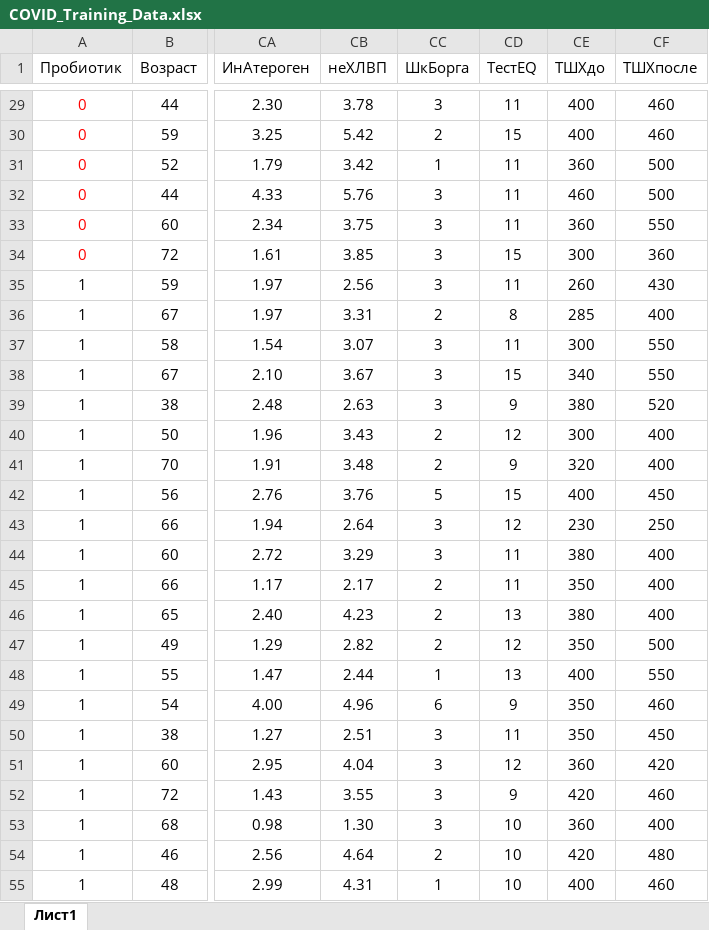
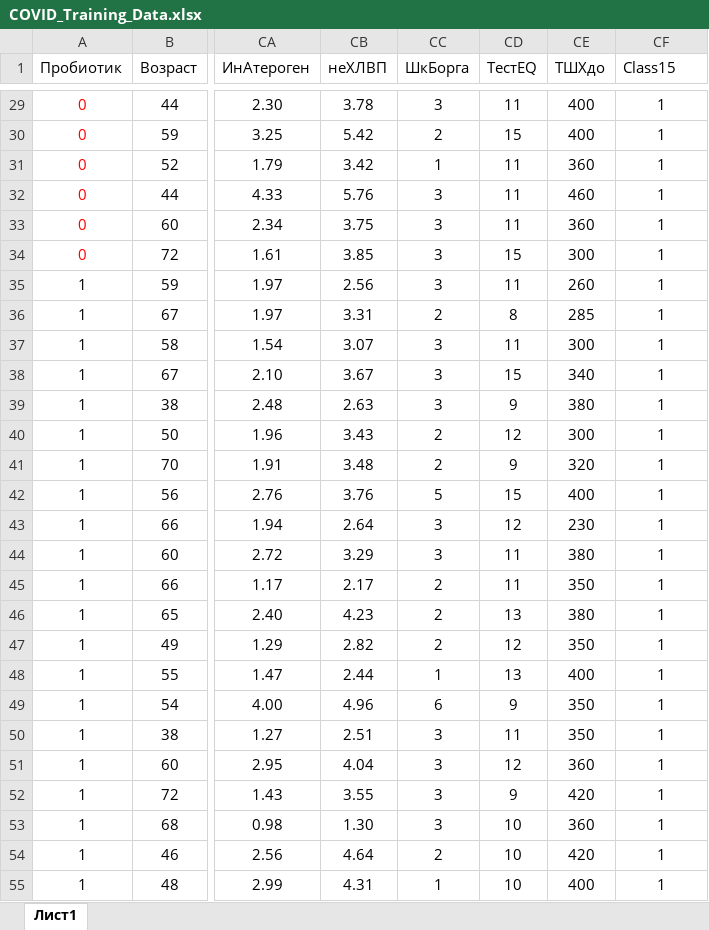
Before and after one commit to AlexBaunti/Prediction_AI, an Excel workbook: COVID_Training_Data.xlsx, sheet Лист1, drawn as a sheet; only a part is shown, gaps mark what is left out; values as stored, in another font and other column widths than the file's, no borders; the diff covers the shown part only; the diff names each change by its address in the sheet, - before the commit and + after, or states it on an @@ line.

```diff
--- a/COVID_Training_Data.xlsx (sheet Лист1)
+++ b/COVID_Training_Data.xlsx (sheet Лист1)
-CF1: ТШХпосле
+CF1: Class15
-CF29:CF30 (Class15): 460
+CF29:CF30 (Class15): 1
-CF31:CF32 (Class15): 500
+CF31:CF32 (Class15): 1
-CF33 (Class15): 550
+CF33 (Class15): 1
-CF34 (Class15): 360
+CF34 (Class15): 1
-CF35 (Class15): 430
+CF35 (Class15): 1
-CF36 (Class15): 400
+CF36 (Class15): 1
-CF37:CF38 (Class15): 550
+CF37:CF38 (Class15): 1
-CF39 (Class15): 520
+CF39 (Class15): 1
-CF40:CF41 (Class15): 400
+CF40:CF41 (Class15): 1
-CF42 (Class15): 450
+CF42 (Class15): 1
-CF43 (Class15): 250
+CF43 (Class15): 1
-CF44:CF46 (Class15): 400
+CF44:CF46 (Class15): 1
-CF47 (Class15): 500
+CF47 (Class15): 1
-CF48 (Class15): 550
+CF48 (Class15): 1
-CF49 (Class15): 460
+CF49 (Class15): 1
-CF50 (Class15): 450
+CF50 (Class15): 1
-CF51 (Class15): 420
+CF51 (Class15): 1
-CF52 (Class15): 460
+CF52 (Class15): 1
-CF53 (Class15): 400
+CF53 (Class15): 1
-CF54 (Class15): 480
+CF54 (Class15): 1
-CF55 (Class15): 460
+CF55 (Class15): 1
```
Also changed, not shown: 37 edited cells elsewhere in this sheet, 2 other files.
